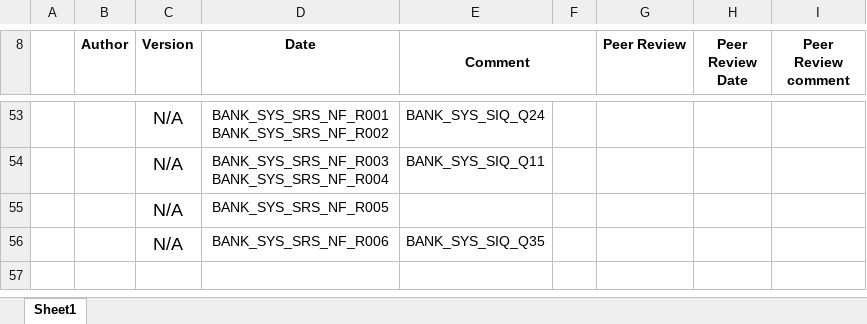
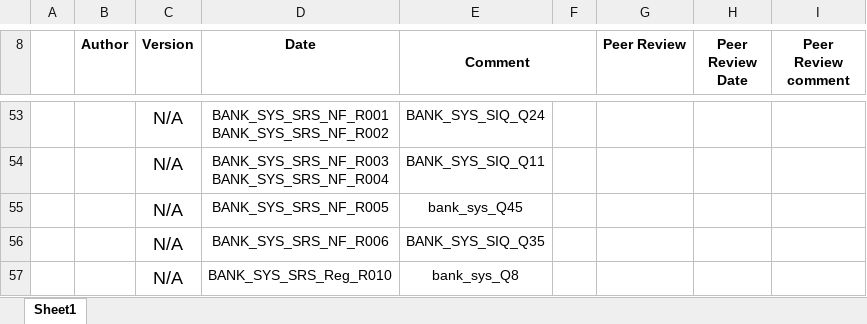
Before and after one commit to Salsabeelyf/Internet-Banking-System, an Excel workbook: PM/Requirements Trcability Matrix.xlsx, sheet Sheet1, drawn as a sheet; only a part is shown, gaps mark what is left out; values as stored, in another font and other column widths than the file's, no borders; the diff names each change by its address in the sheet, - before the commit and + after, or states it on an @@ line.

Commit message:
Adding BANK_SYS_SRS_NF_R005 and BANK_SYS_SRS_NF_R005
 Adding BANK_SYS_SRS_NF_R005 and BANK_SYS_SRS_NF_R005

```diff
--- a/PM/Requirements Trcability Matrix.xlsx (sheet Sheet1)
+++ b/PM/Requirements Trcability Matrix.xlsx (sheet Sheet1)
-E55 (Comment): (empty)
+E55 (Comment): bank_sys_Q45
+row 57:  |  | N/A | BANK_SYS_SRS_Reg_R010 | bank_sys_Q8
```
